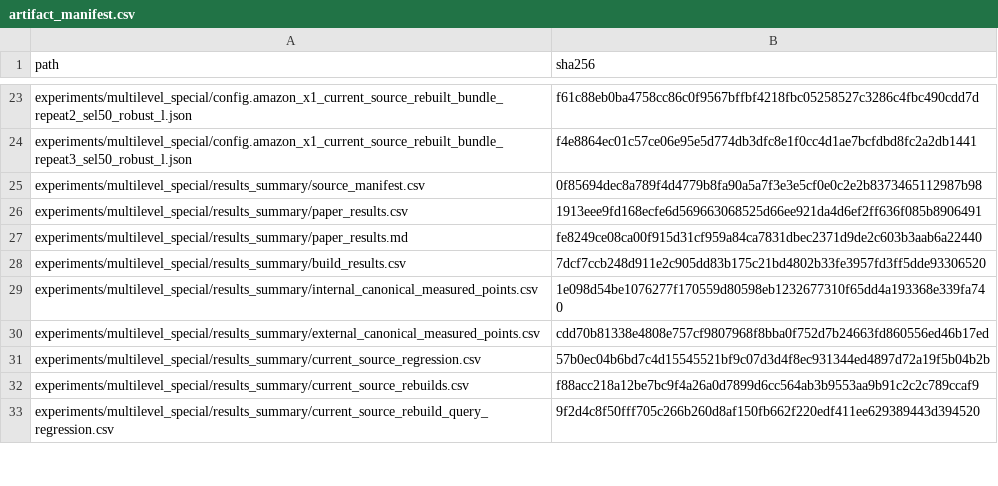
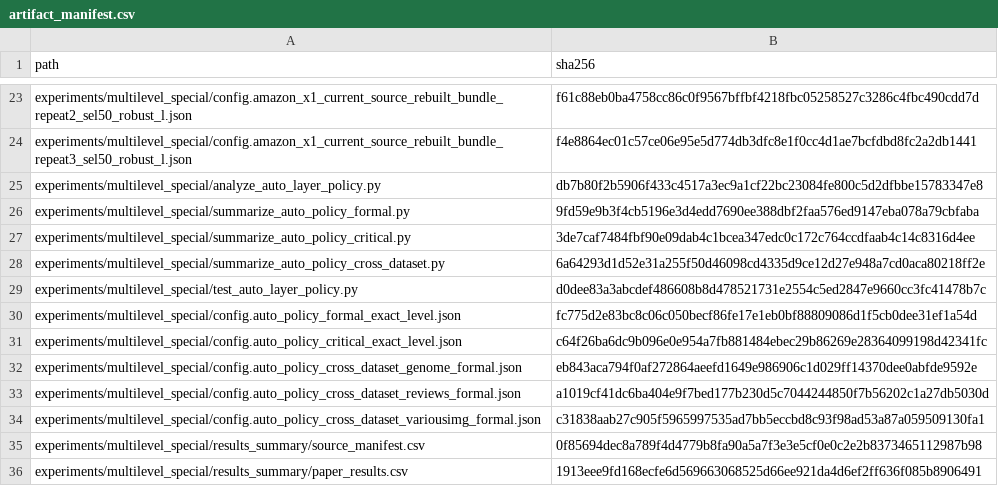
Before and after one commit to panjd123/FilterVectorCode_refactor, a CSV file: experiments/multilevel_special/results_summary/artifact_manifest.csv, drawn as a sheet; only a part is shown, gaps mark what is left out; the shorter side is filled out with more unchanged rows; the diff covers the shown part only.

Commit message:
Add query-free automatic layer policy evaluation

```diff
--- a/experiments/multilevel_special/results_summary/artifact_manifest.csv
+++ b/experiments/multilevel_special/results_summary/artifact_manifest.csv
@@ -24,2 +24,12 @@ experiments/multilevel_special/config.amazon_x1_current_source_rebuilt_bundle_re
 experiments/multilevel_special/config.amazon_x1_current_source_rebuilt_bundle_repeat3_sel50_robust_l.json,f4e8864ec01c57ce06e95e5d774db3dfc8e1f0cc4d1ae7bcfdbd8fc2a2db1441
+experiments/multilevel_special/analyze_auto_layer_policy.py,db7b80f2b5906f433c4517a3ec9a1cf22bc23084fe800c5d2dfbbe15783347e8
+experiments/multilevel_special/summarize_auto_policy_formal.py,9fd59e9b3f4cb5196e3d4edd7690ee388dbf2faa576ed9147eba078a79cbfaba
+experiments/multilevel_special/summarize_auto_policy_critical.py,3de7caf7484fbf90e09dab4c1bcea347edc0c172c764ccdfaab4c14c8316d4ee
+experiments/multilevel_special/summarize_auto_policy_cross_dataset.py,6a64293d1d52e31a255f50d46098cd4335d9ce12d27e948a7cd0aca80218ff2e
+experiments/multilevel_special/test_auto_layer_policy.py,d0dee83a3abcdef486608b8d478521731e2554c5ed2847e9660cc3fc41478b7c
+experiments/multilevel_special/config.auto_policy_formal_exact_level.json,fc775d2e83bc8c06c050becf86fe17e1eb0bf88809086d1f5cb0dee31ef1a54d
+experiments/multilevel_special/config.auto_policy_critical_exact_level.json,c64f26ba6dc9b096e0e954a7fb881484ebec29b86269e28364099198d42341fc
+experiments/multilevel_special/config.auto_policy_cross_dataset_genome_formal.json,eb843aca794f0af272864aeefd1649e986906c1d029ff14370dee0abfde9592e
+experiments/multilevel_special/config.auto_policy_cross_dataset_reviews_formal.json,a1019cf41dc6ba404e9f7bed177b230d5c7044244850f7b56202c1a27db5030d
+experiments/multilevel_special/config.auto_policy_cross_dataset_variousimg_formal.json,c31838aab27c905f5965997535ad7bb5eccbd8c93f98ad53a87a059509130fa1
 experiments/multilevel_special/results_summary/source_manifest.csv,0f85694dec8a789f4d4779b8fa90a5a7f3e3e5cf0e0c2e2b8373465112987b98
```
Also changed, not shown: 17 added rows and 2 edited cells elsewhere in this file, 52 other files.
